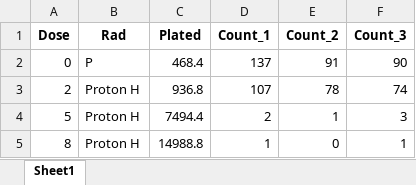
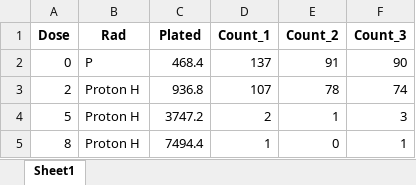
Before and after one commit to BrittHaanen15/Thesis_project, an Excel workbook: Cell survival results/Analysis Corrected results 30 Oct/Proton high.xlsx, sheet Sheet1, drawn as a sheet; values as stored, in another font and other column widths than the file's, no borders; the diff names each change by its address in the sheet, - before the commit and + after, or states it on an @@ line.

```diff
--- a/Cell survival results/Analysis Corrected results 30 Oct/Proton high.xlsx (sheet Sheet1)
+++ b/Cell survival results/Analysis Corrected results 30 Oct/Proton high.xlsx (sheet Sheet1)
-C4 (Plated): 7494.4
+C4 (Plated): 3747.2
-C5 (Plated): 14988.8
+C5 (Plated): 7494.4
```
Also changed, not shown: Cell survival results/Analysis Corrected results 16 Oct/Proton low.xlsx, Cell survival results/Analysis Corrected results 16 Oct/X-rays.xlsx, 24 other files.
